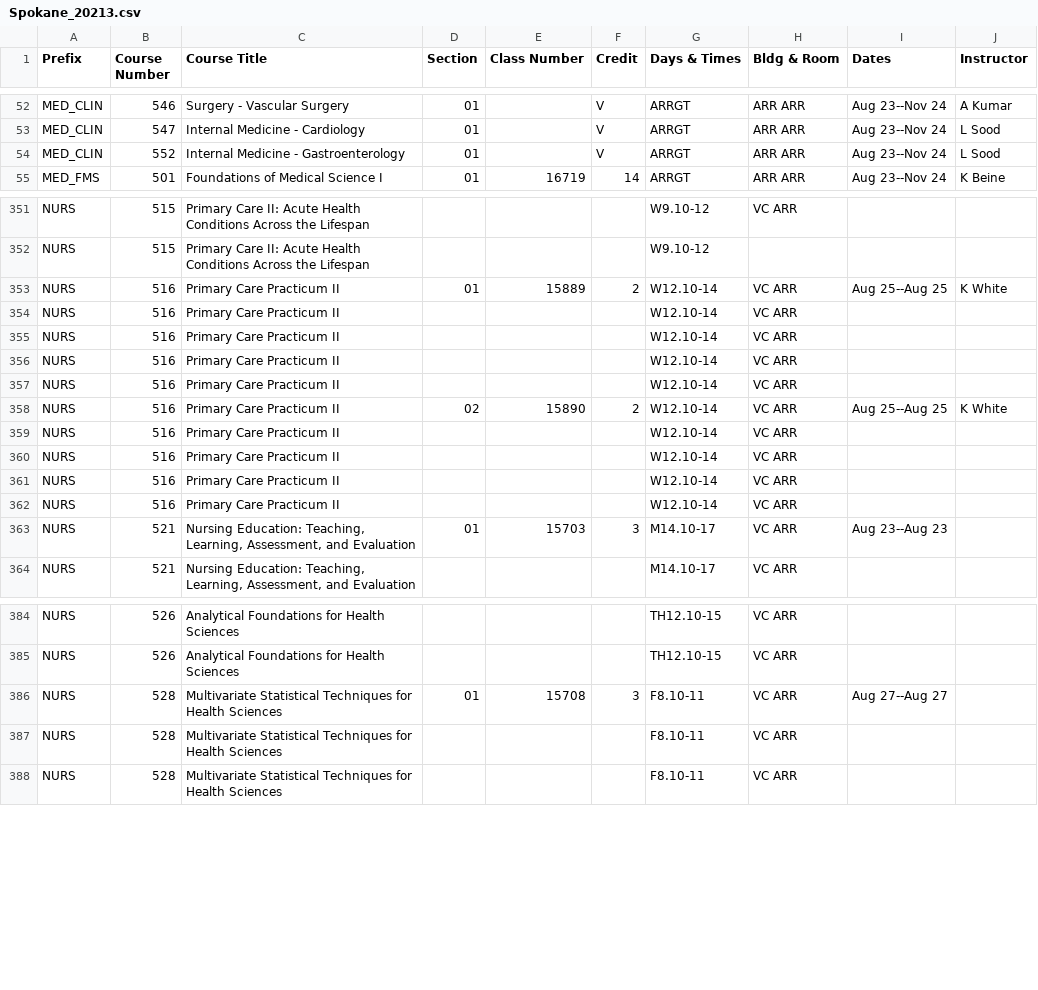
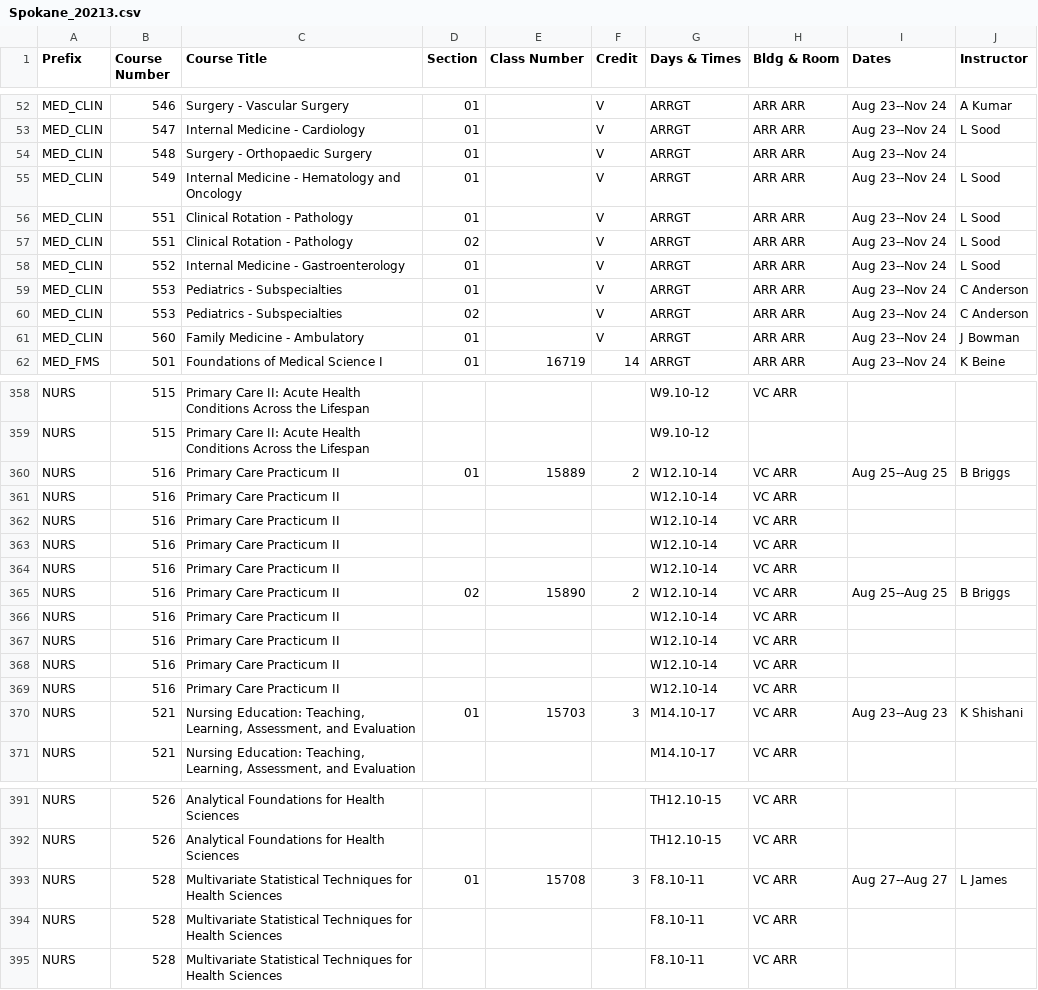
Before and after one commit to shinyamagami/WSU_courses, a CSV file: outputs/Spokane_20213.csv, drawn as a sheet; only a part is shown, gaps mark what is left out; the diff covers the shown part only.

```diff
--- a/outputs/Spokane_20213.csv
+++ b/outputs/Spokane_20213.csv
@@ -53,3 +53,10 @@ MED_CLIN,546,Surgery - Vascular Surgery,01,"",V,ARRGT,ARR ARR,Aug 23--Nov 24,A K
 MED_CLIN,547,Internal Medicine - Cardiology,01,"",V,ARRGT,ARR ARR,Aug 23--Nov 24,L Sood
+MED_CLIN,548,Surgery - Orthopaedic Surgery,01,"",V,ARRGT,ARR ARR,Aug 23--Nov 24,""
+MED_CLIN,549,Internal Medicine - Hematology and Oncology,01,"",V,ARRGT,ARR ARR,Aug 23--Nov 24,L Sood
+MED_CLIN,551,Clinical Rotation - Pathology,01,"",V,ARRGT,ARR ARR,Aug 23--Nov 24,L Sood
+MED_CLIN,551,Clinical Rotation - Pathology,02,"",V,ARRGT,ARR ARR,Aug 23--Nov 24,L Sood
 MED_CLIN,552,Internal Medicine - Gastroenterology,01,"",V,ARRGT,ARR ARR,Aug 23--Nov 24,L Sood
+MED_CLIN,553,Pediatrics - Subspecialties,01,"",V,ARRGT,ARR ARR,Aug 23--Nov 24,C Anderson
+MED_CLIN,553,Pediatrics - Subspecialties,02,"",V,ARRGT,ARR ARR,Aug 23--Nov 24,C Anderson
+MED_CLIN,560,Family Medicine - Ambulatory,01,"",V,ARRGT,ARR ARR,Aug 23--Nov 24,J Bowman
 MED_FMS,501,Foundations of Medical Science I,01,16719,14,ARRGT,ARR ARR,Aug 23--Nov 24,K Beine
@@ -352,3 +359,3 @@ NURS,515,Primary Care II: Acute Health Conditions Across the Lifespan,"","","",W
 NURS,515,Primary Care II: Acute Health Conditions Across the Lifespan,"","","",W9.10-12,"","",""
-NURS,516,Primary Care Practicum II,01,15889,2,W12.10-14,VC ARR,Aug 25--Aug 25,K White
+NURS,516,Primary Care Practicum II,01,15889,2,W12.10-14,VC ARR,Aug 25--Aug 25,B Briggs
 NURS,516,Primary Care Practicum II,"","","",W12.10-14,VC ARR,"",""
@@ -357,3 +364,3 @@ NURS,516,Primary Care Practicum II,"","","",W12.10-14,VC ARR,"",""
 NURS,516,Primary Care Practicum II,"","","",W12.10-14,VC ARR,"",""
-NURS,516,Primary Care Practicum II,02,15890,2,W12.10-14,VC ARR,Aug 25--Aug 25,K White
+NURS,516,Primary Care Practicum II,02,15890,2,W12.10-14,VC ARR,Aug 25--Aug 25,B Briggs
 NURS,516,Primary Care Practicum II,"","","",W12.10-14,VC ARR,"",""
@@ -362,3 +369,3 @@ NURS,516,Primary Care Practicum II,"","","",W12.10-14,VC ARR,"",""
 NURS,516,Primary Care Practicum II,"","","",W12.10-14,VC ARR,"",""
-NURS,521,"Nursing Education: Teaching, Learning, Assessment, and Evaluation",01,15703,3,M14.10-17,VC ARR,Aug 23--Aug 23,""
+NURS,521,"Nursing Education: Teaching, Learning, Assessment, and Evaluation",01,15703,3,M14.10-17,VC ARR,Aug 23--Aug 23,K Shishani
 NURS,521,"Nursing Education: Teaching, Learning, Assessment, and Evaluation","","","",M14.10-17,VC ARR,"",""
@@ -385,3 +392,3 @@ NURS,526,Analytical Foundations for Health Sciences,"","","",TH12.10-15,VC ARR,"
 NURS,526,Analytical Foundations for Health Sciences,"","","",TH12.10-15,VC ARR,"",""
-NURS,528,Multivariate Statistical Techniques for Health Sciences,01,15708,3,F8.10-11,VC ARR,Aug 27--Aug 27,""
+NURS,528,Multivariate Statistical Techniques for Health Sciences,01,15708,3,F8.10-11,VC ARR,Aug 27--Aug 27,L James
 NURS,528,Multivariate Statistical Techniques for Health Sciences,"","","",F8.10-11,VC ARR,"",""
```
Also changed, not shown: 19 edited cells elsewhere in this file, outputs/Everett_20212.csv, outputs/Pullman_20212.csv, 9 other files.
